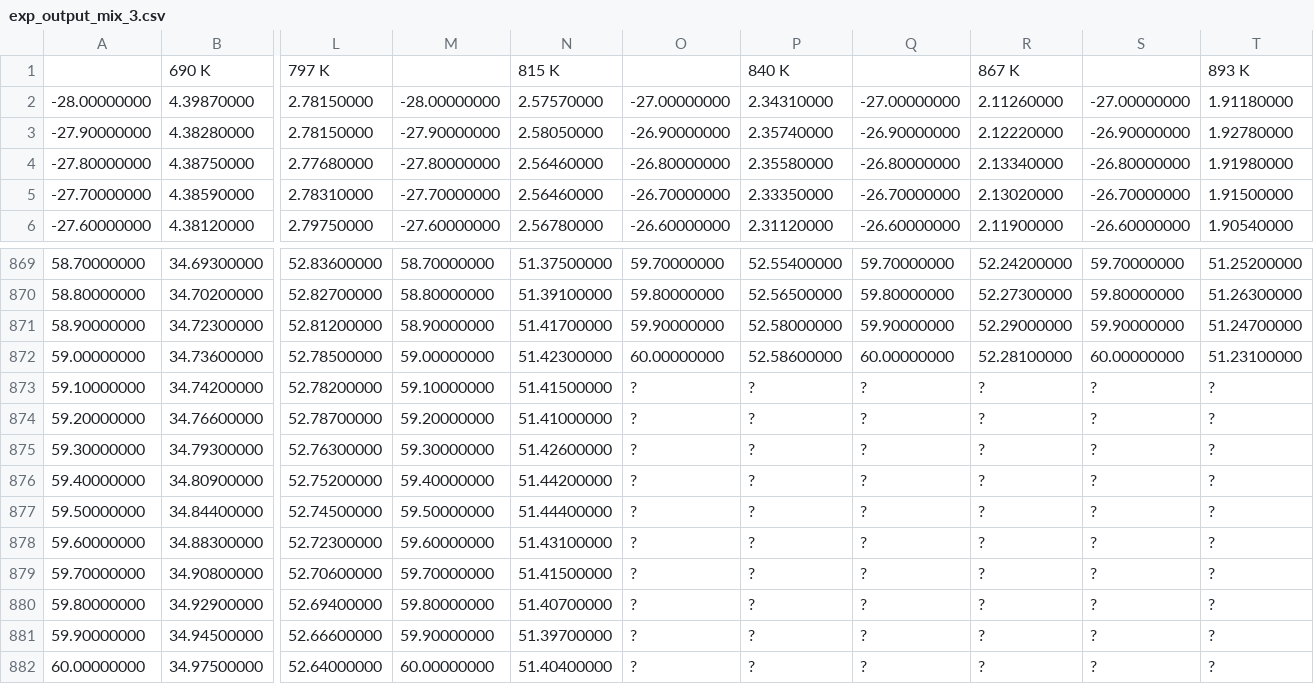
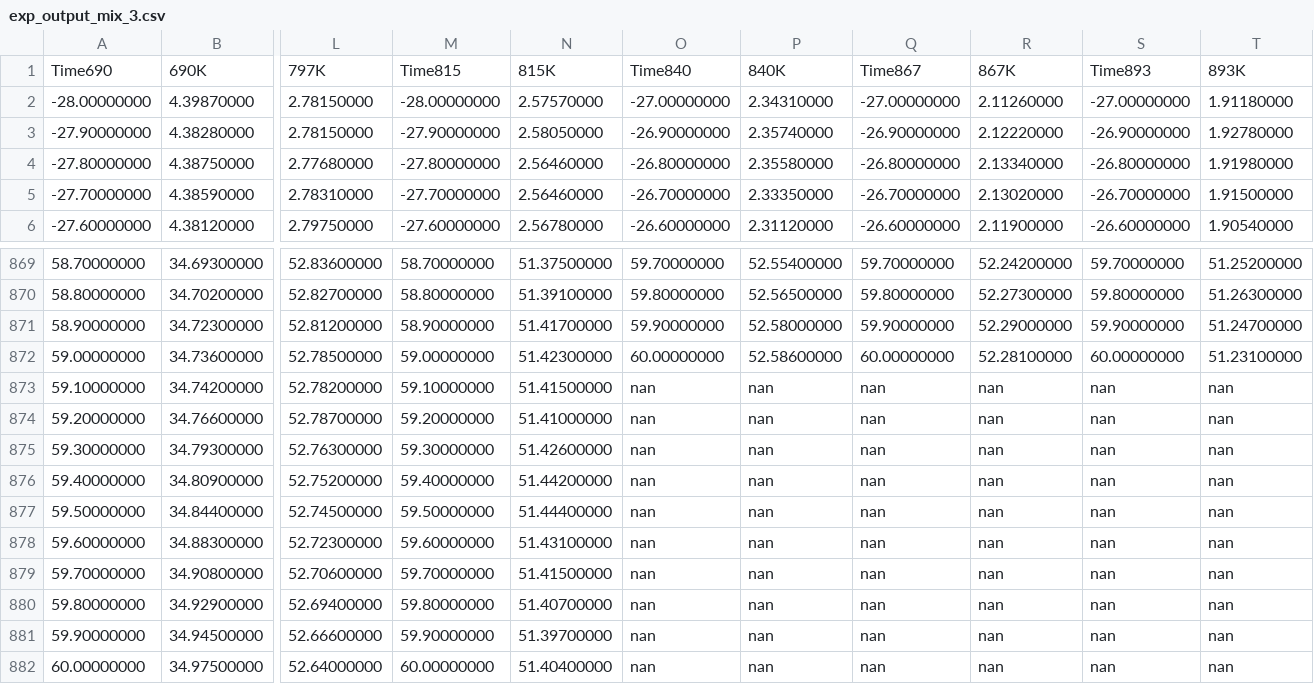
Before and after one commit to bryanwweber/dissertation, a CSV file: figures/05-MCH/mch-pressure/exp_output_mix_3.csv, drawn as a sheet; only a part is shown, gaps mark what is left out; removed rows and columns are numbered as before the commit, all else as after; rows hold the shown columns only; the diff covers the shown part only; the diff names each change by its address in the sheet, - before the commit and + after, or states it on an @@ line.

```diff
--- a/figures/05-MCH/mch-pressure/exp_output_mix_3.csv
+++ b/figures/05-MCH/mch-pressure/exp_output_mix_3.csv
-row 1:  | 690 K | 797 K |  | 815 K |  | 840 K |  | 867 K |  | 893 K
+row 1: Time690 | 690K | 797K | Time815 | 815K | Time840 | 840K | Time867 | 867K | Time893 | 893K
-O873:O882: ?
+O873:O882: nan
-P873:P882: ?
+P873:P882: nan
-Q873:Q882: ?
+Q873:Q882: nan
-R873:R882: ?
+R873:R882: nan
-S873:S882: ?
+S873:S882: nan
-T873:T882: ?
+T873:T882: nan
```
Also changed, not shown: 83 edited cells elsewhere in this file, figures/05-MCH/mch-pressure/exp_output_mix_1.csv, figures/05-MCH/mch-pressure/exp_output_mix_2.csv, 15 other files.
